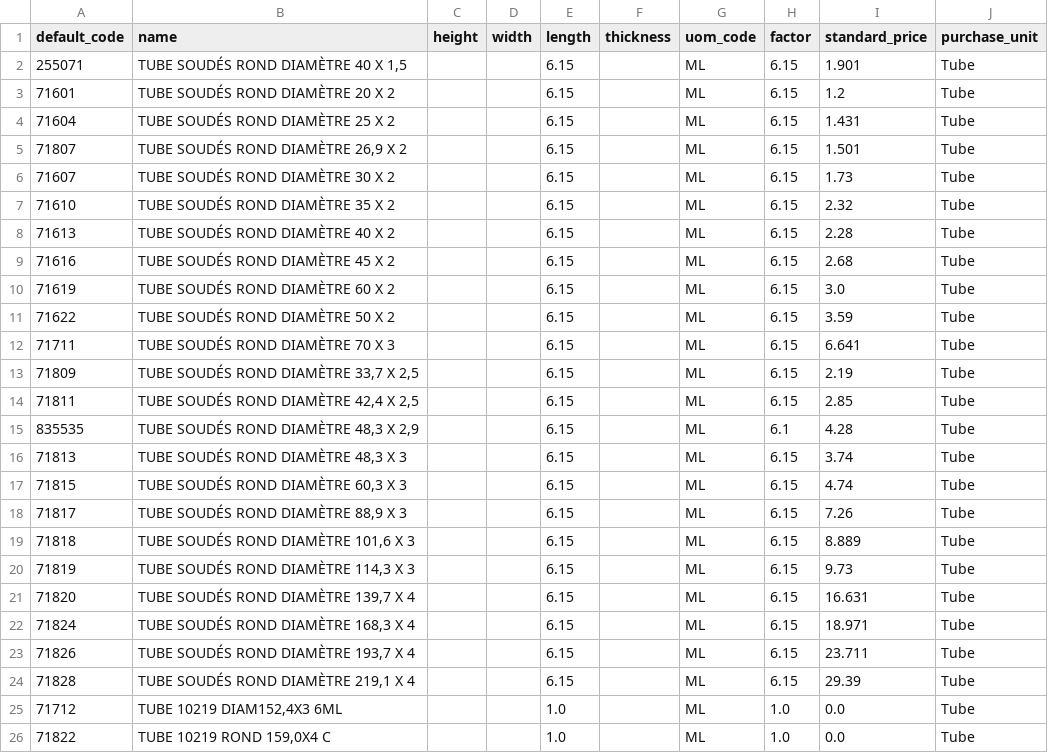
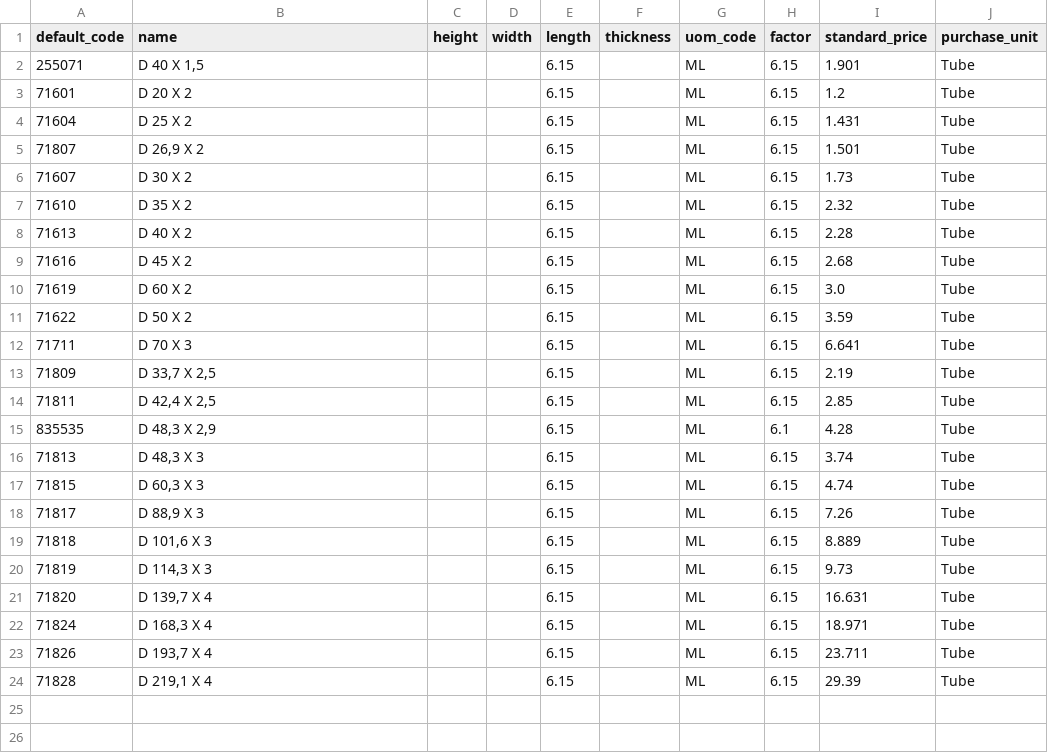
Before and after one commit to Metallerie/odoo18, a CSV file: csv/tube-acier-rond-10219-1.csv, drawn as a sheet.

Commit message:
Update product names in tube-acier-rond-10219-1.csv
Removed leading numbers from product names in CSV.

```diff
--- a/csv/tube-acier-rond-10219-1.csv
+++ b/csv/tube-acier-rond-10219-1.csv
@@ -1,26 +1,24 @@
 default_code,name,height,width,length,thickness,uom_code,factor,standard_price,purchase_unit
-255071,"TUBE SOUDÉS ROND DIAMÈTRE 40 X 1,5",,,6.15,,ML,6.15,1.901,Tube
-71601,TUBE SOUDÉS ROND DIAMÈTRE 20 X 2,,,6.15,,ML,6.15,1.2,Tube
-71604,TUBE SOUDÉS ROND DIAMÈTRE 25 X 2,,,6.15,,ML,6.15,1.431,Tube
-71807,"TUBE SOUDÉS ROND DIAMÈTRE 26,9 X 2",,,6.15,,ML,6.15,1.501,Tube
-71607,TUBE SOUDÉS ROND DIAMÈTRE 30 X 2,,,6.15,,ML,6.15,1.73,Tube
-71610,TUBE SOUDÉS ROND DIAMÈTRE 35 X 2,,,6.15,,ML,6.15,2.32,Tube
-71613,TUBE SOUDÉS ROND DIAMÈTRE 40 X 2,,,6.15,,ML,6.15,2.28,Tube
-71616,TUBE SOUDÉS ROND DIAMÈTRE 45 X 2,,,6.15,,ML,6.15,2.68,Tube
-71619,TUBE SOUDÉS ROND DIAMÈTRE 60 X 2,,,6.15,,ML,6.15,3.0,Tube
-71622,TUBE SOUDÉS ROND DIAMÈTRE 50 X 2,,,6.15,,ML,6.15,3.59,Tube
-71711,TUBE SOUDÉS ROND DIAMÈTRE 70 X 3,,,6.15,,ML,6.15,6.641,Tube
-71809,"TUBE SOUDÉS ROND DIAMÈTRE 33,7 X 2,5",,,6.15,,ML,6.15,2.19,Tube
-71811,"TUBE SOUDÉS ROND DIAMÈTRE 42,4 X 2,5",,,6.15,,ML,6.15,2.85,Tube
-835535,"TUBE SOUDÉS ROND DIAMÈTRE 48,3 X 2,9",,,6.15,,ML,6.1,4.28,Tube
-71813,"TUBE SOUDÉS ROND DIAMÈTRE 48,3 X 3",,,6.15,,ML,6.15,3.74,Tube
-71815,"TUBE SOUDÉS ROND DIAMÈTRE 60,3 X 3",,,6.15,,ML,6.15,4.74,Tube
-71817,"TUBE SOUDÉS ROND DIAMÈTRE 88,9 X 3",,,6.15,,ML,6.15,7.26,Tube
-71818,"TUBE SOUDÉS ROND DIAMÈTRE 101,6 X 3",,,6.15,,ML,6.15,8.889,Tube
-71819,"TUBE SOUDÉS ROND DIAMÈTRE 114,3 X 3",,,6.15,,ML,6.15,9.73,Tube
-71820,"TUBE SOUDÉS ROND DIAMÈTRE 139,7 X 4",,,6.15,,ML,6.15,16.631,Tube
-71824,"TUBE SOUDÉS ROND DIAMÈTRE 168,3 X 4",,,6.15,,ML,6.15,18.971,Tube
-71826,"TUBE SOUDÉS ROND DIAMÈTRE 193,7 X 4",,,6.15,,ML,6.15,23.711,Tube
-71828,"TUBE SOUDÉS ROND DIAMÈTRE 219,1 X 4",,,6.15,,ML,6.15,29.39,Tube
-71712,"TUBE 10219 DIAM152,4X3 6ML",,,1.0,,ML,1.0,0.0,Tube
-71822,"TUBE 10219 ROND 159,0X4 C",,,1.0,,ML,1.0,0.0,Tube
+255071," D 40 X 1,5",,,6.15,,ML,6.15,1.901,Tube
+71601, D 20 X 2,,,6.15,,ML,6.15,1.2,Tube
+71604, D 25 X 2,,,6.15,,ML,6.15,1.431,Tube
+71807," D 26,9 X 2",,,6.15,,ML,6.15,1.501,Tube
+71607, D 30 X 2,,,6.15,,ML,6.15,1.73,Tube
+71610, D 35 X 2,,,6.15,,ML,6.15,2.32,Tube
+71613, D 40 X 2,,,6.15,,ML,6.15,2.28,Tube
+71616, D 45 X 2,,,6.15,,ML,6.15,2.68,Tube
+71619, D 60 X 2,,,6.15,,ML,6.15,3.0,Tube
+71622, D 50 X 2,,,6.15,,ML,6.15,3.59,Tube
+71711, D 70 X 3,,,6.15,,ML,6.15,6.641,Tube
+71809," D 33,7 X 2,5",,,6.15,,ML,6.15,2.19,Tube
+71811," D 42,4 X 2,5",,,6.15,,ML,6.15,2.85,Tube
+835535," D 48,3 X 2,9",,,6.15,,ML,6.1,4.28,Tube
+71813," D 48,3 X 3",,,6.15,,ML,6.15,3.74,Tube
+71815," D 60,3 X 3",,,6.15,,ML,6.15,4.74,Tube
+71817," D 88,9 X 3",,,6.15,,ML,6.15,7.26,Tube
+71818," D 101,6 X 3",,,6.15,,ML,6.15,8.889,Tube
+71819," D 114,3 X 3",,,6.15,,ML,6.15,9.73,Tube
+71820," D 139,7 X 4",,,6.15,,ML,6.15,16.631,Tube
+71824," D 168,3 X 4",,,6.15,,ML,6.15,18.971,Tube
+71826," D 193,7 X 4",,,6.15,,ML,6.15,23.711,Tube
+71828," D 219,1 X 4",,,6.15,,ML,6.15,29.39,Tube
```
